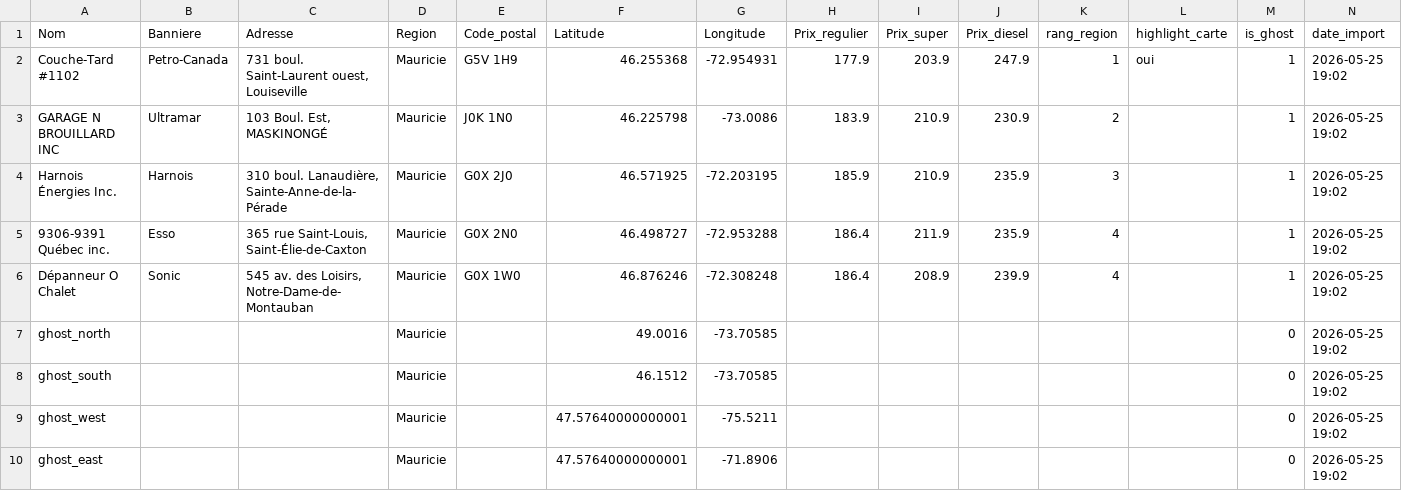
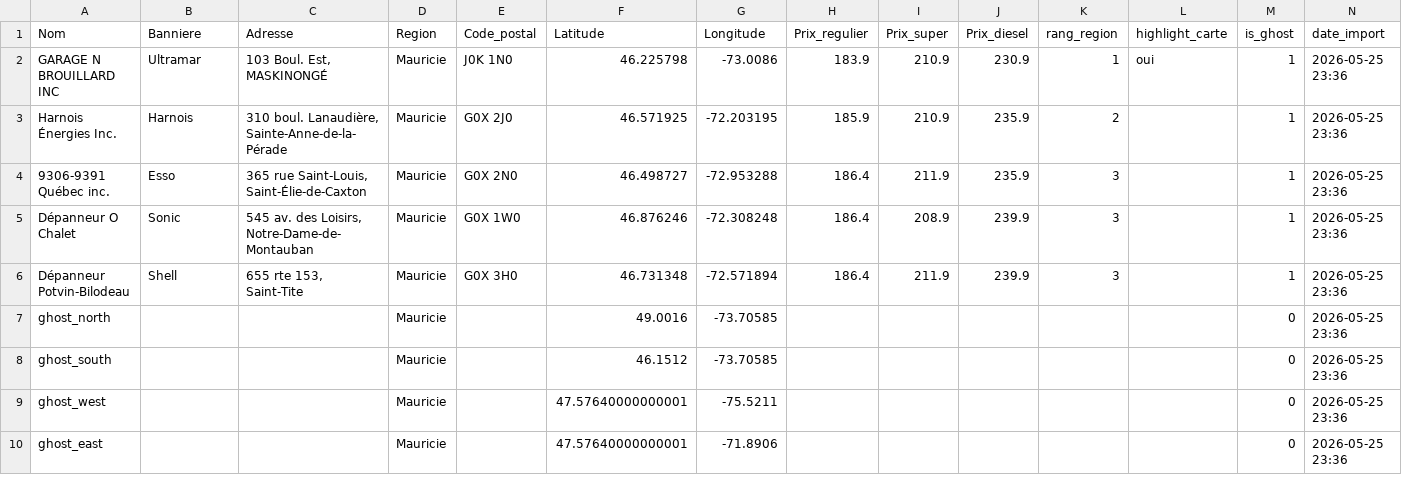
Before and after one commit to emclavel/regie-essence-quebec-data, a CSV file: data/regie_essence_mauricie.csv, drawn as a sheet.

```diff
--- a/data/regie_essence_mauricie.csv
+++ b/data/regie_essence_mauricie.csv
@@ -1,10 +1,10 @@
 Nom,Banniere,Adresse,Region,Code_postal,Latitude,Longitude,Prix_regulier,Prix_super,Prix_diesel,rang_region,highlight_carte,is_ghost,date_import
-Couche-Tard #1102,Petro-Canada,"731 boul. Saint-Laurent ouest, Louiseville",Mauricie,G5V 1H9,46.255368,-72.954931,177.9,203.9,247.9,1,oui,1,2026-05-25 19:02
-GARAGE N BROUILLARD INC,Ultramar,"103 Boul. Est, MASKINONGÉ",Mauricie,J0K 1N0,46.225798,-73.0086,183.9,210.9,230.9,2,,1,2026-05-25 19:02
-Harnois Énergies Inc.,Harnois,"310 boul. Lanaudière, Sainte-Anne-de-la-Pérade",Mauricie,G0X 2J0,46.571925,-72.203195,185.9,210.9,235.9,3,,1,2026-05-25 19:02
-9306-9391 Québec inc.,Esso,"365 rue Saint-Louis, Saint-Élie-de-Caxton",Mauricie,G0X 2N0,46.498727,-72.953288,186.4,211.9,235.9,4,,1,2026-05-25 19:02
-Dépanneur O Chalet,Sonic,"545 av. des Loisirs, Notre-Dame-de-Montauban",Mauricie,G0X 1W0,46.876246,-72.308248,186.4,208.9,239.9,4,,1,2026-05-25 19:02
-ghost_north,,,Mauricie,,49.0016,-73.70585,,,,,,0,2026-05-25 19:02
-ghost_south,,,Mauricie,,46.1512,-73.70585,,,,,,0,2026-05-25 19:02
-ghost_west,,,Mauricie,,47.57640000000001,-75.5211,,,,,,0,2026-05-25 19:02
-ghost_east,,,Mauricie,,47.57640000000001,-71.8906,,,,,,0,2026-05-25 19:02
+GARAGE N BROUILLARD INC,Ultramar,"103 Boul. Est, MASKINONGÉ",Mauricie,J0K 1N0,46.225798,-73.0086,183.9,210.9,230.9,1,oui,1,2026-05-25 23:36
+Harnois Énergies Inc.,Harnois,"310 boul. Lanaudière, Sainte-Anne-de-la-Pérade",Mauricie,G0X 2J0,46.571925,-72.203195,185.9,210.9,235.9,2,,1,2026-05-25 23:36
+9306-9391 Québec inc.,Esso,"365 rue Saint-Louis, Saint-Élie-de-Caxton",Mauricie,G0X 2N0,46.498727,-72.953288,186.4,211.9,235.9,3,,1,2026-05-25 23:36
+Dépanneur O Chalet,Sonic,"545 av. des Loisirs, Notre-Dame-de-Montauban",Mauricie,G0X 1W0,46.876246,-72.308248,186.4,208.9,239.9,3,,1,2026-05-25 23:36
+Dépanneur Potvin-Bilodeau,Shell,"655 rte 153, Saint-Tite",Mauricie,G0X 3H0,46.731348,-72.571894,186.4,211.9,239.9,3,,1,2026-05-25 23:36
+ghost_north,,,Mauricie,,49.0016,-73.70585,,,,,,0,2026-05-25 23:36
+ghost_south,,,Mauricie,,46.1512,-73.70585,,,,,,0,2026-05-25 23:36
+ghost_west,,,Mauricie,,47.57640000000001,-75.5211,,,,,,0,2026-05-25 23:36
+ghost_east,,,Mauricie,,47.57640000000001,-71.8906,,,,,,0,2026-05-25 23:36
```
Also changed, not shown: data/regie_essence_estrie.csv, data/regie_essence_grand_montreal.csv, 3 other files.
